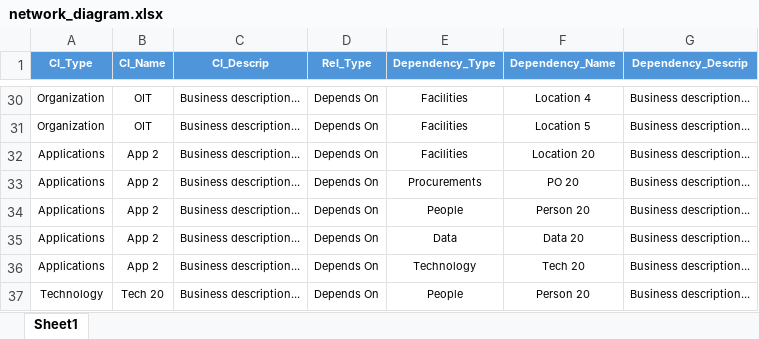
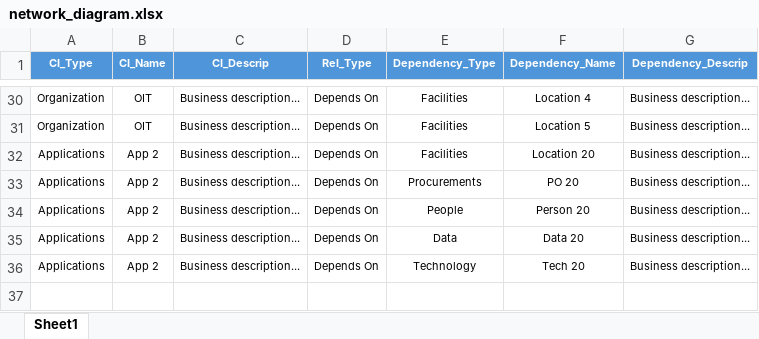
Before and after one commit to Descode8/Network-Diagram-App, an Excel workbook: data/network_diagram.xlsx, sheet Sheet1, drawn as a sheet; only a part is shown, gaps mark what is left out; values as stored, in another font and other column widths than the file's, no borders; the diff names each change by its address in the sheet, - before the commit and + after, or states it on an @@ line.

```diff
--- a/data/network_diagram.xlsx (sheet Sheet1)
+++ b/data/network_diagram.xlsx (sheet Sheet1)
-row 37: Technology | Tech 20 | Business description... | Depends On | People | Person 20 | Business description...
```
Also changed, not shown: 5 other files.
